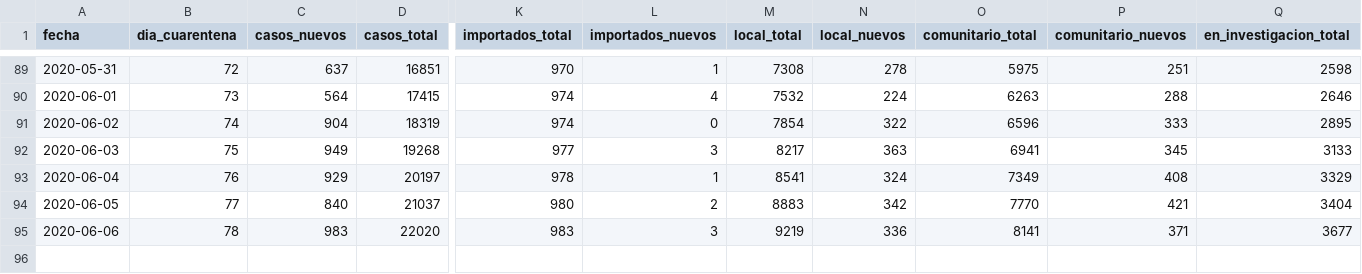
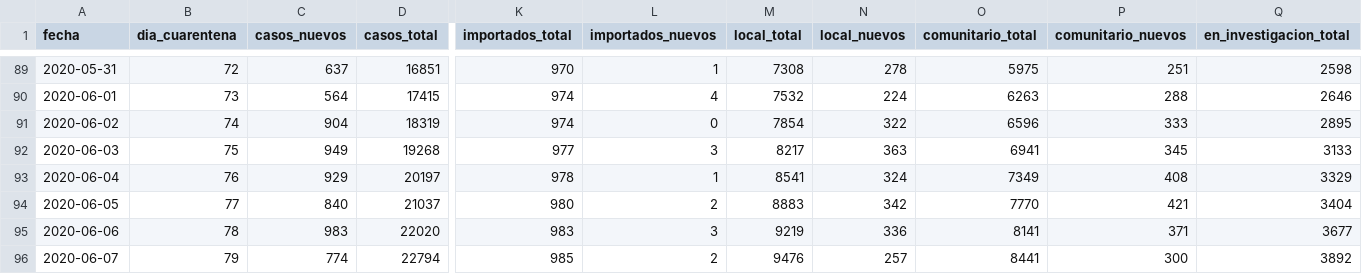
Before and after one commit to lucia15/Database-Covid19-Argentina, a CSV file: Argentina-covid19.csv, drawn as a sheet; only a part is shown, gaps mark what is left out; rows hold the shown columns only; the diff names each change by its address in the sheet, - before the commit and + after, or states it on an @@ line.

```diff
--- a/Argentina-covid19.csv
+++ b/Argentina-covid19.csv
+row 96: 2020-06-07 | 79 | 774 | 22794 | 985 | 2 | 9476 | 257 | 8441 | 300 | 3892
```
Also changed, not shown: Argentina-covid19-fallecidos.csv, Argentina-covid19-por-provincia.csv.
